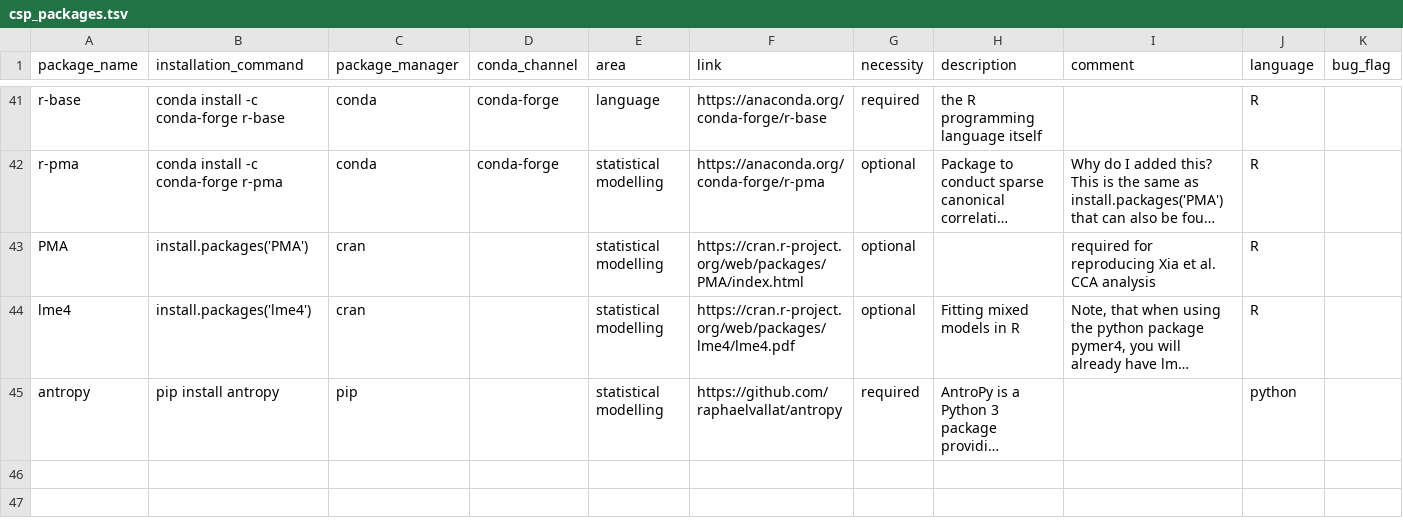
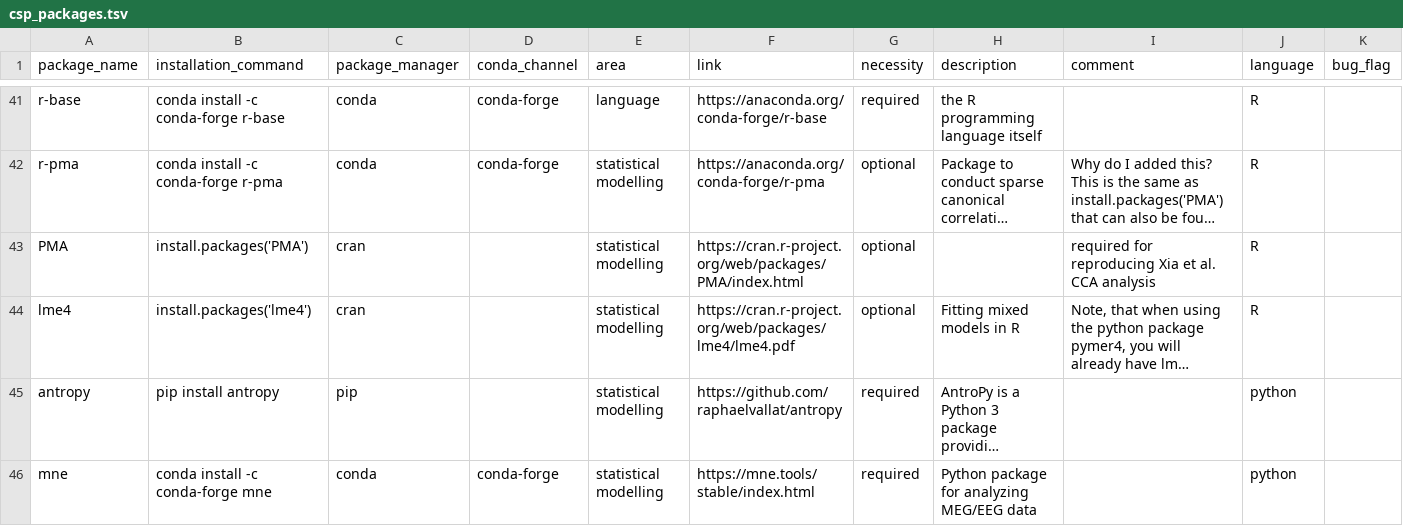
Before and after one commit to JohannesWiesner/tcy, a TSV file: csp_packages.tsv, drawn as a sheet; only a part is shown, gaps mark what is left out; long unchanged cells end in …; the diff names each change by its address in the sheet, - before the commit and + after, or states it on an @@ line.

```diff
--- a/csp_packages.tsv
+++ b/csp_packages.tsv
+row 46: mne | conda install -c conda-forge mne | conda | conda-forge | statistical modelling | https://mne.tools/stable/index.html | required | Python package for analyzing MEG/EEG data |  | python
```
Also changed, not shown: 5 other files.
